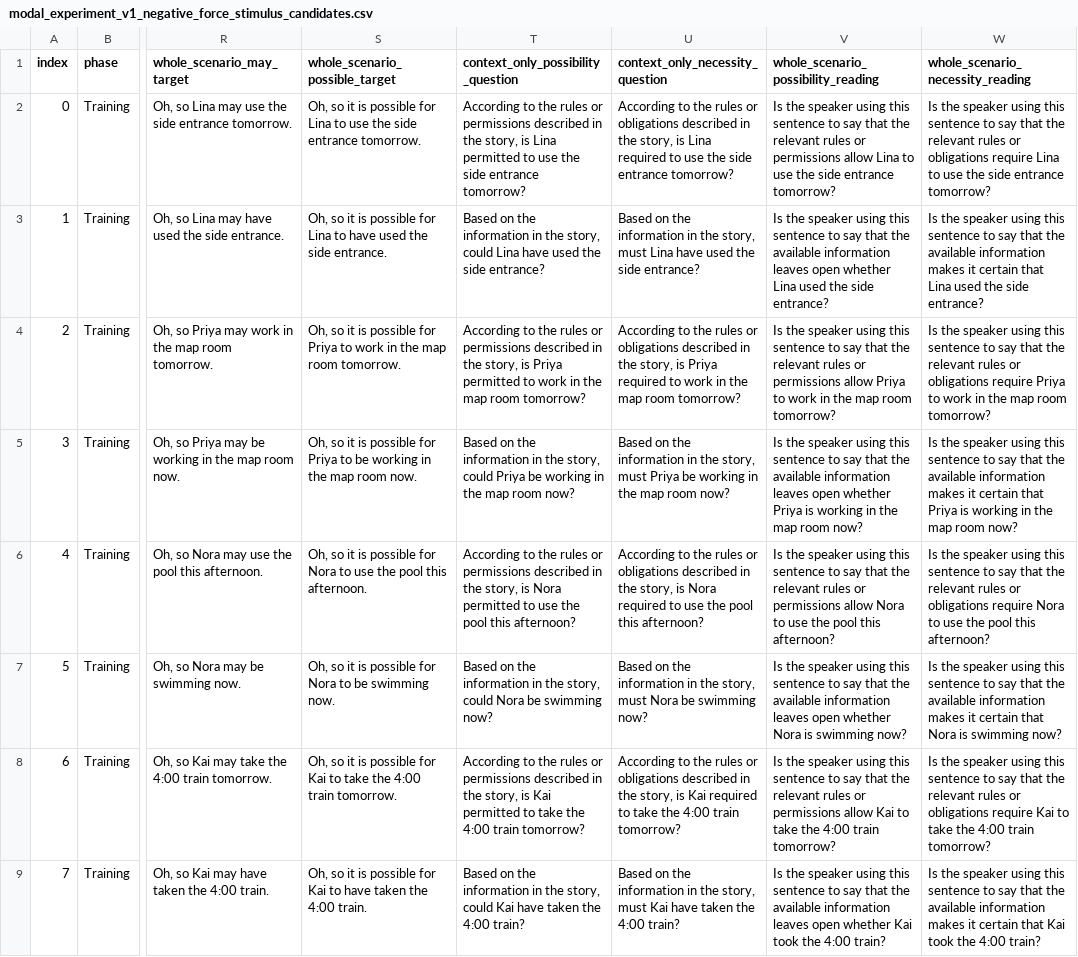
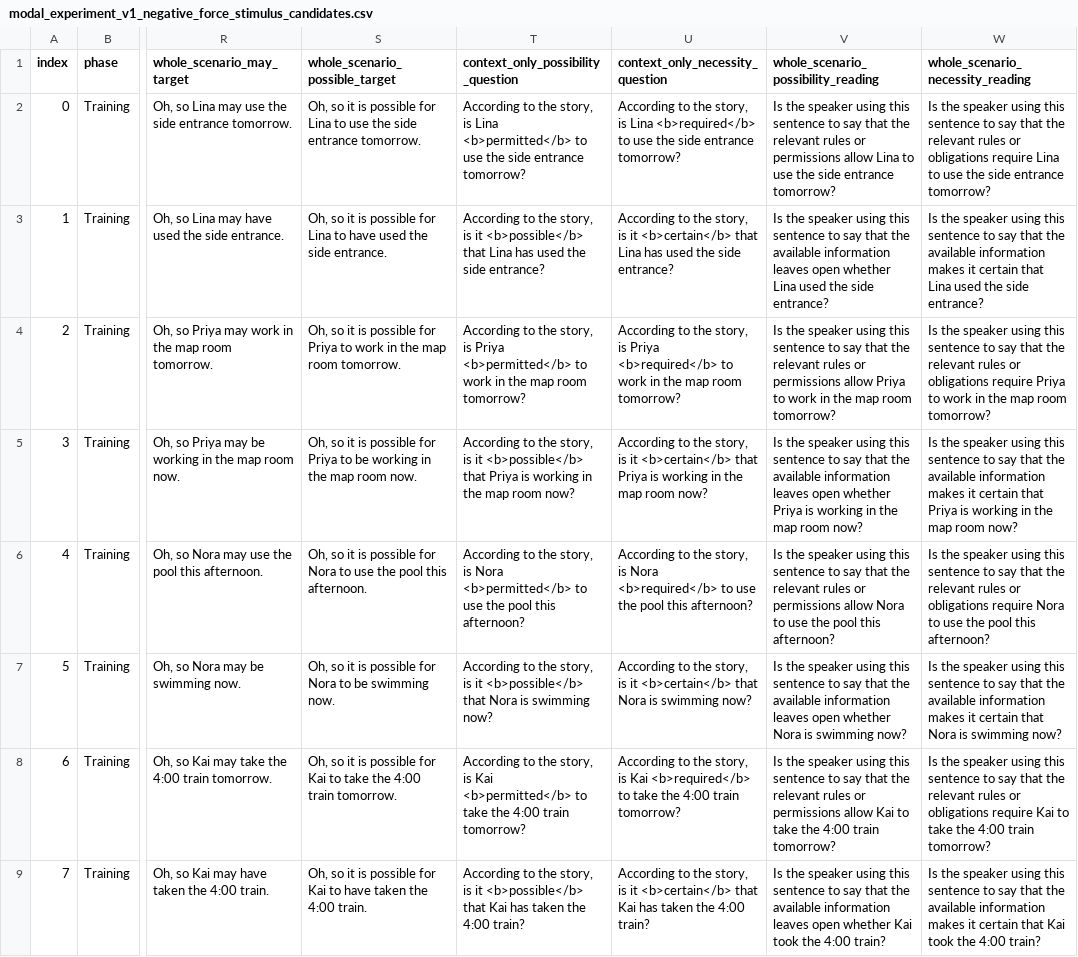
Before and after one commit to lucas-y-li/modal-learning, a CSV file: modal_experiment_v1_negative_force_stimulus_candidates.csv, drawn as a sheet; only a part is shown, gaps mark what is left out; the diff covers the shown part only; the diff names each change by its address in the sheet, - before the commit and + after, or states it on an @@ line.

```diff
--- a/modal_experiment_v1_negative_force_stimulus_candidates.csv
+++ b/modal_experiment_v1_negative_force_stimulus_candidates.csv
-T2: …to the rules or permissions described in the story, is Lina permitted to use…
+T2: …to the story, is Lina <b>permitted</b> to use…
-U2 (context_only_necessity_question): …to the rules or obligations described in the story, is Lina required to use…
+U2 (context_only_necessity_question): …to the story, is Lina <b>required</b> to use…
-T3: Based on the information in the story, could Lina have used the…
+T3: According to the story, is it <b>possible</b> that Lina has used the…
-U3 (context_only_necessity_question): Based on the information in the story, must Lina have used the…
+U3 (context_only_necessity_question): According to the story, is it <b>certain</b> that Lina has used the…
-T4: …to the rules or permissions described in the story, is Priya permitted to work…
+T4: …to the story, is Priya <b>permitted</b> to work…
-U4 (context_only_necessity_question): …to the rules or obligations described in the story, is Priya required to work…
+U4 (context_only_necessity_question): …to the story, is Priya <b>required</b> to work…
-T5: Based on the information in the story, could Priya be working in…
+T5: According to the story, is it <b>possible</b> that Priya is working in…
-U5 (context_only_necessity_question): Based on the information in the story, must Priya be working in…
+U5 (context_only_necessity_question): According to the story, is it <b>certain</b> that Priya is working in…
-T6: …to the rules or permissions described in the story, is Nora permitted to use…
+T6: …to the story, is Nora <b>permitted</b> to use…
-U6 (context_only_necessity_question): …to the rules or obligations described in the story, is Nora required to use…
+U6 (context_only_necessity_question): …to the story, is Nora <b>required</b> to use…
-T7: Based on the information in the story, could Nora be swimming now?
+T7: According to the story, is it <b>possible</b> that Nora is swimming now?
-U7 (context_only_necessity_question): Based on the information in the story, must Nora be swimming now?
+U7 (context_only_necessity_question): According to the story, is it <b>certain</b> that Nora is swimming now?
-T8: …to the rules or permissions described in the story, is Kai permitted to take…
+T8: …to the story, is Kai <b>permitted</b> to take…
-U8 (context_only_necessity_question): …to the rules or obligations described in the story, is Kai required to take…
+U8 (context_only_necessity_question): …to the story, is Kai <b>required</b> to take…
-T9: Based on the information in the story, could Kai have taken the…
+T9: According to the story, is it <b>possible</b> that Kai has taken the…
-U9 (context_only_necessity_question): Based on the information in the story, must Kai have taken the…
+U9 (context_only_necessity_question): According to the story, is it <b>certain</b> that Kai has taken the…
```
Also changed, not shown: 176 edited cells elsewhere in this file, modal_experiment_v1_negative_flavour_stimulus_candidates.csv, modal_experiment_v1_positive_flavour_stimulus_candidates.csv, 9 other files.
